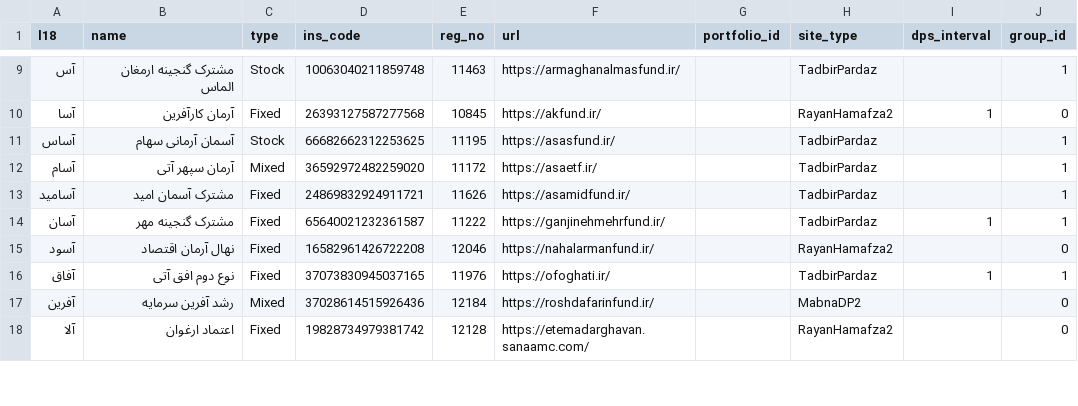
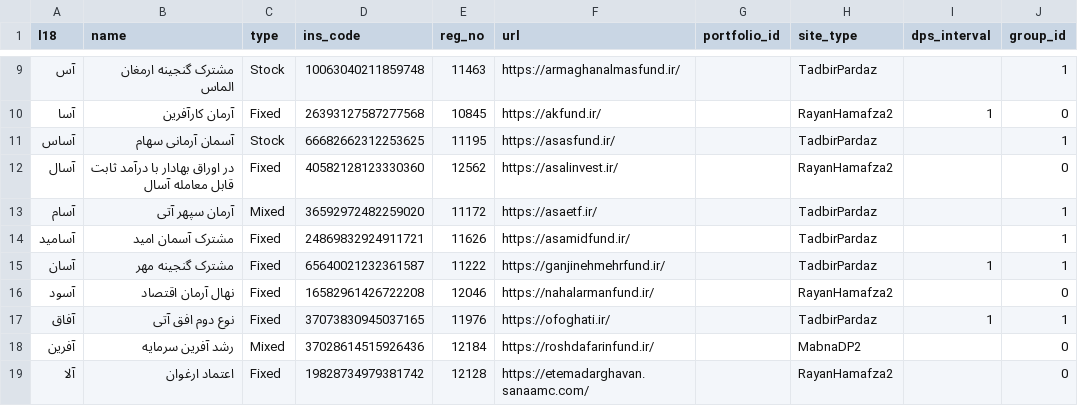
Before and after one commit to 5j9/iranetf, a CSV file: iranetf/dataset.csv, drawn as a sheet; only a part is shown, gaps mark what is left out; the diff names each change by its address in the sheet, - before the commit and + after, or states it on an @@ line.

Commit message:
add new fixed etf: asalinvest

```diff
--- a/iranetf/dataset.csv
+++ b/iranetf/dataset.csv
+row 12: آسال | در اوراق بهادار با درآمد ثابت قابل معامله آسال | Fixed | 40582128123330360 | 12562 | https://asalinvest.ir/ |  | RayanHamafza2 |  | 0
```
